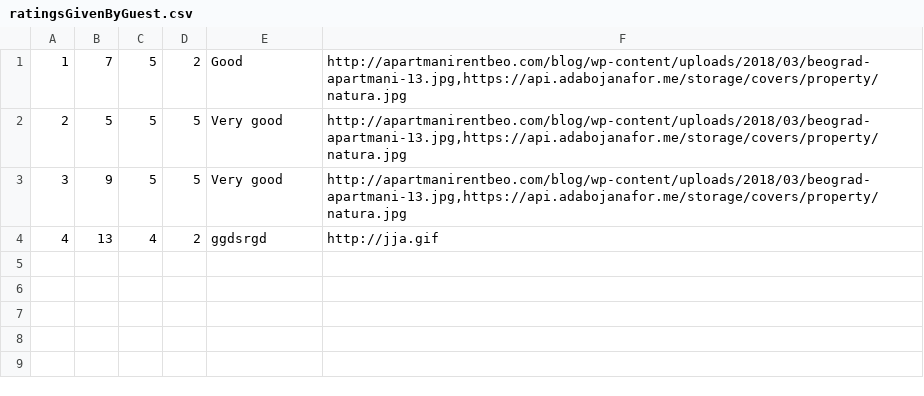
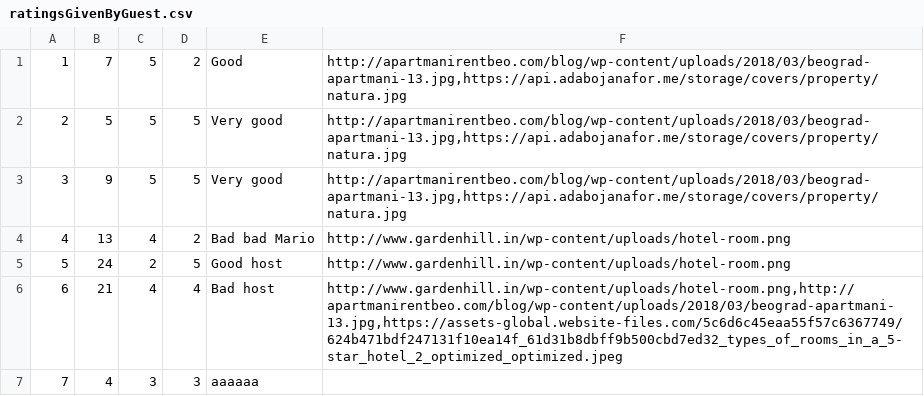
Before and after one commit to anastano/group-3-team-B, a CSV file: SIMS_HCI_Project/SIMS_HCI_Project/Resources/Database/ratingsGivenByGuest.csv, drawn as a sheet.

Commit message:
Update database

```diff
--- a/SIMS_HCI_Project/SIMS_HCI_Project/Resources/Database/ratingsGivenByGuest.csv
+++ b/SIMS_HCI_Project/SIMS_HCI_Project/Resources/Database/ratingsGivenByGuest.csv
@@ -3,2 +3,5 @@
 3|9|5|5|Very good|http://apartmanirentbeo.com/blog/wp-content/uploads/2018/03/beograd-apartmani-13.jpg,https://api.adabojanafor.me/storage/covers/property/natura.jpg
-4|13|4|2| ggdsrgd|http://jja.gif
+4|13|4|2|Bad bad Mario|http://www.gardenhill.in/wp-content/uploads/hotel-room.png
+5|24|2|5|Good host|http://www.gardenhill.in/wp-content/uploads/hotel-room.png
+6|21|4|4|Bad host|http://www.gardenhill.in/wp-content/uploads/hotel-room.png,http://apartmanirentbeo.com/blog/wp-content/uploads/2018/03/beograd-apartmani-13.jpg,https://assets-global.website-files.com/5c6d6c45eaa55f57c6367749/624b471bdf247131f10ea14f_61d31b8dbff9b500cbd7ed32_types_of_rooms_in_a_5-star_hotel_2_optimized_optimized.jpeg
+7|4|3|3|aaaaaa|
```
Also changed, not shown: 7 other files.
